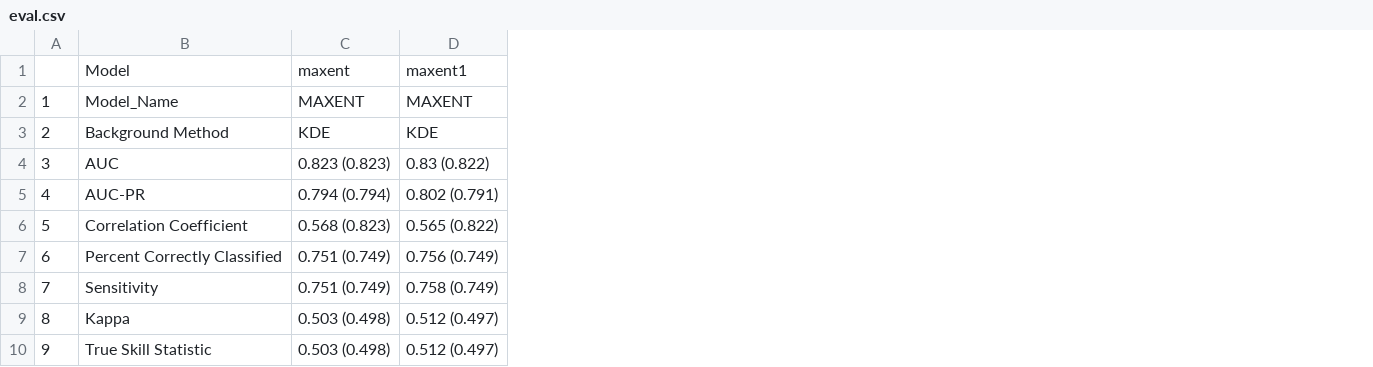
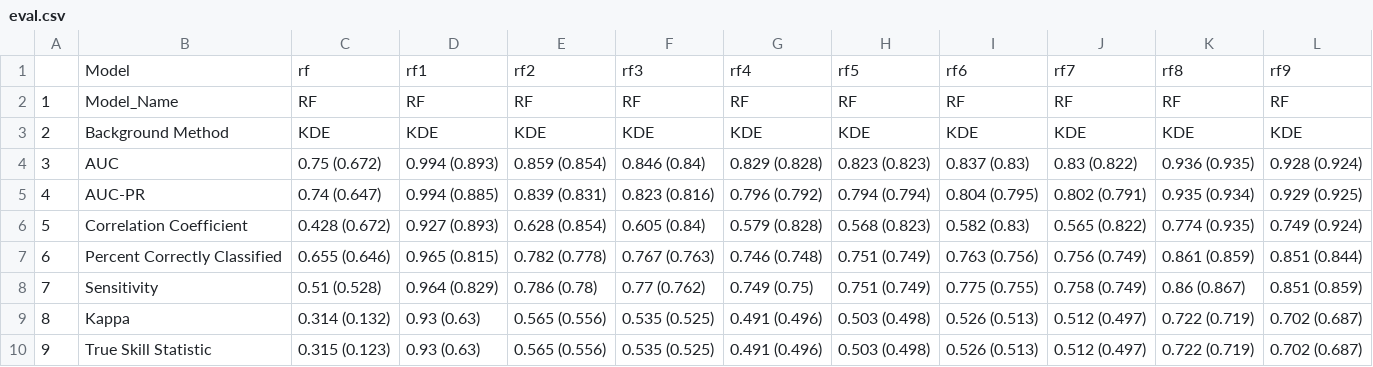
Before and after one commit to pederengelstad/inhabit_sandbox, a CSV file: species/whitetop/eval.csv, drawn as a sheet; removed rows and columns are numbered as before the commit, all else as after; the diff names each change by its address in the sheet, - before the commit and + after, or states it on an @@ line.

```diff
--- a/species/whitetop/eval.csv
+++ b/species/whitetop/eval.csv
+column C, rows 2-10: RF | KDE | 0.75 (0.672) | 0.74 (0.647) | 0.428 (0.672) | 0.655 (0.646) | 0.51 (0.528) | 0.314 (0.132) | 0.315 (0.123)
+column D, rows 2-10: RF | KDE | 0.994 (0.893) | 0.994 (0.885) | 0.927 (0.893) | 0.965 (0.815) | 0.964 (0.829) | 0.93 (0.63) | 0.93 (0.63)
+column E, rows 2-10: RF | KDE | 0.859 (0.854) | 0.839 (0.831) | 0.628 (0.854) | 0.782 (0.778) | 0.786 (0.78) | 0.565 (0.556) | 0.565 (0.556)
+column F, rows 2-10: RF | KDE | 0.846 (0.84) | 0.823 (0.816) | 0.605 (0.84) | 0.767 (0.763) | 0.77 (0.762) | 0.535 (0.525) | 0.535 (0.525)
+column G, rows 2-10: RF | KDE | 0.829 (0.828) | 0.796 (0.792) | 0.579 (0.828) | 0.746 (0.748) | 0.749 (0.75) | 0.491 (0.496) | 0.491 (0.496)
+column I, rows 2-10: RF | KDE | 0.837 (0.83) | 0.804 (0.795) | 0.582 (0.83) | 0.763 (0.756) | 0.775 (0.755) | 0.526 (0.513) | 0.526 (0.513)
+column K, rows 2-10: RF | KDE | 0.936 (0.935) | 0.935 (0.934) | 0.774 (0.935) | 0.861 (0.859) | 0.86 (0.867) | 0.722 (0.719) | 0.722 (0.719)
+column L, rows 2-10: RF | KDE | 0.928 (0.924) | 0.929 (0.925) | 0.749 (0.924) | 0.851 (0.844) | 0.851 (0.859) | 0.702 (0.687) | 0.702 (0.687)
-row 1:  | Model | maxent | maxent1
+row 1:  | Model | rf | rf1 | rf2 | rf3 | rf4 | rf5 | rf6 | rf7 | rf8 | rf9
-H2: MAXENT
+H2: RF
-J2: MAXENT
+J2: RF
```
Also changed, not shown: 7 other files.
